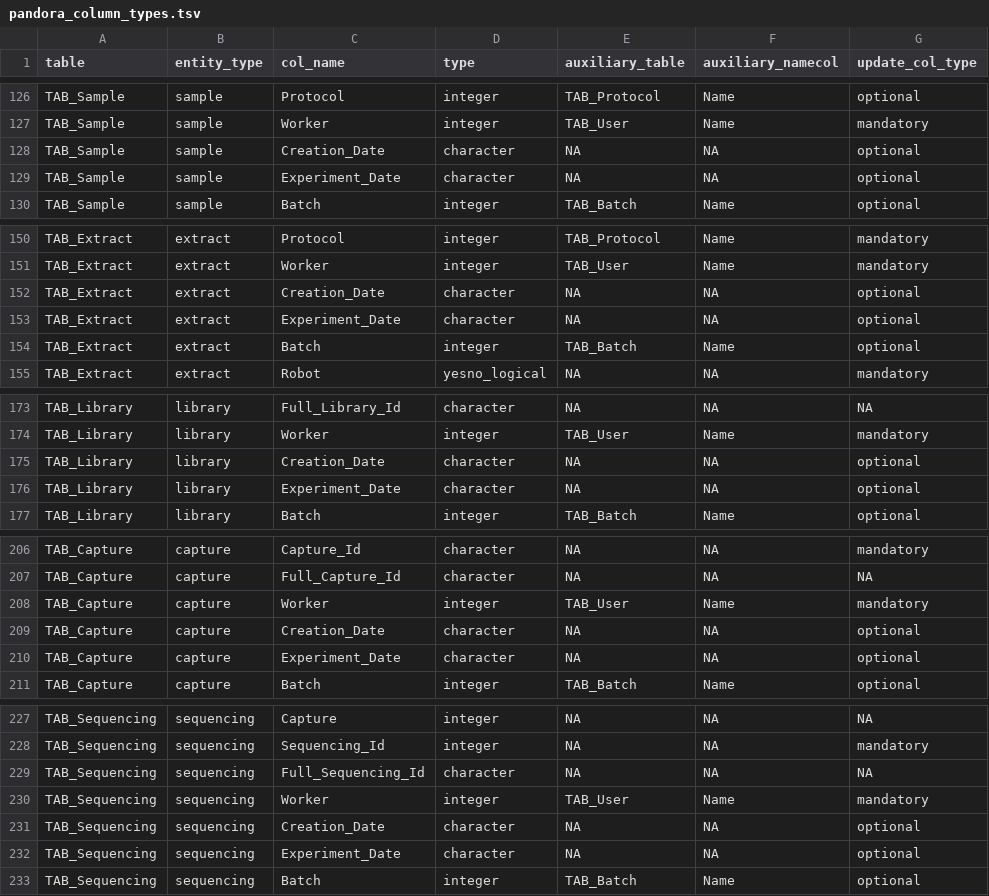
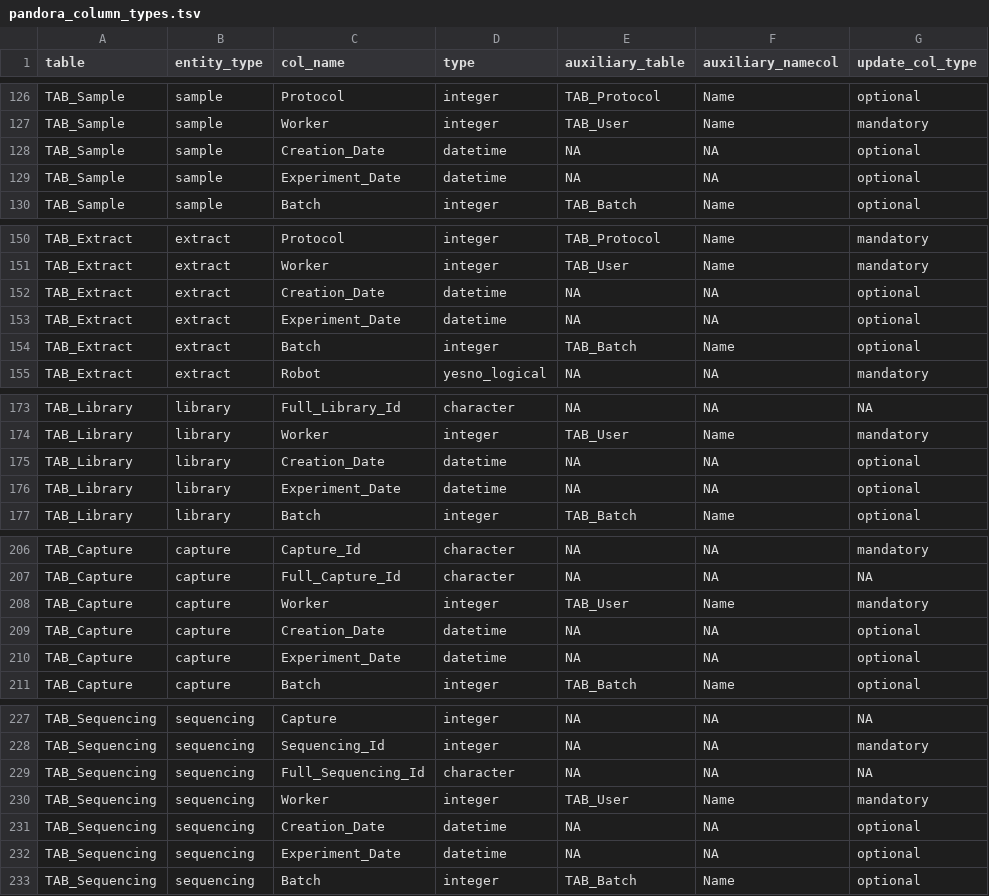
Before and after one commit to sidora-tools/sidora.core, a TSV file: data-raw/pandora_column_types.tsv, drawn as a sheet; only a part is shown, gaps mark what is left out; the diff covers the shown part only.

Commit message:
Convert dates back to datetime

```diff
--- a/data-raw/pandora_column_types.tsv
+++ b/data-raw/pandora_column_types.tsv
@@ -127,4 +127,4 @@ TAB_Sample	sample	Protocol	integer	TAB_Protocol	Name	optional
 TAB_Sample	sample	Worker	integer	TAB_User	Name	mandatory
-TAB_Sample	sample	Creation_Date	character	NA	NA	optional
-TAB_Sample	sample	Experiment_Date	character	NA	NA	optional
+TAB_Sample	sample	Creation_Date	datetime	NA	NA	optional
+TAB_Sample	sample	Experiment_Date	datetime	NA	NA	optional
 TAB_Sample	sample	Batch	integer	TAB_Batch	Name	optional
@@ -151,4 +151,4 @@ TAB_Extract	extract	Protocol	integer	TAB_Protocol	Name	mandatory
 TAB_Extract	extract	Worker	integer	TAB_User	Name	mandatory
-TAB_Extract	extract	Creation_Date	character	NA	NA	optional
-TAB_Extract	extract	Experiment_Date	character	NA	NA	optional
+TAB_Extract	extract	Creation_Date	datetime	NA	NA	optional
+TAB_Extract	extract	Experiment_Date	datetime	NA	NA	optional
 TAB_Extract	extract	Batch	integer	TAB_Batch	Name	optional
@@ -174,4 +174,4 @@ TAB_Library	library	Full_Library_Id	character	NA	NA	NA
 TAB_Library	library	Worker	integer	TAB_User	Name	mandatory
-TAB_Library	library	Creation_Date	character	NA	NA	optional
-TAB_Library	library	Experiment_Date	character	NA	NA	optional
+TAB_Library	library	Creation_Date	datetime	NA	NA	optional
+TAB_Library	library	Experiment_Date	datetime	NA	NA	optional
 TAB_Library	library	Batch	integer	TAB_Batch	Name	optional
@@ -208,4 +208,4 @@ TAB_Capture	capture	Full_Capture_Id	character	NA	NA	NA
 TAB_Capture	capture	Worker	integer	TAB_User	Name	mandatory
-TAB_Capture	capture	Creation_Date	character	NA	NA	optional
-TAB_Capture	capture	Experiment_Date	character	NA	NA	optional
+TAB_Capture	capture	Creation_Date	datetime	NA	NA	optional
+TAB_Capture	capture	Experiment_Date	datetime	NA	NA	optional
 TAB_Capture	capture	Batch	integer	TAB_Batch	Name	optional
@@ -230,4 +230,4 @@ TAB_Sequencing	sequencing	Full_Sequencing_Id	character	NA	NA	NA
 TAB_Sequencing	sequencing	Worker	integer	TAB_User	Name	mandatory
-TAB_Sequencing	sequencing	Creation_Date	character	NA	NA	optional
-TAB_Sequencing	sequencing	Experiment_Date	character	NA	NA	optional
+TAB_Sequencing	sequencing	Creation_Date	datetime	NA	NA	optional
+TAB_Sequencing	sequencing	Experiment_Date	datetime	NA	NA	optional
 TAB_Sequencing	sequencing	Batch	integer	TAB_Batch	Name	optional
```
Also changed, not shown: 14 edited cells elsewhere in this file, 3 other files.
